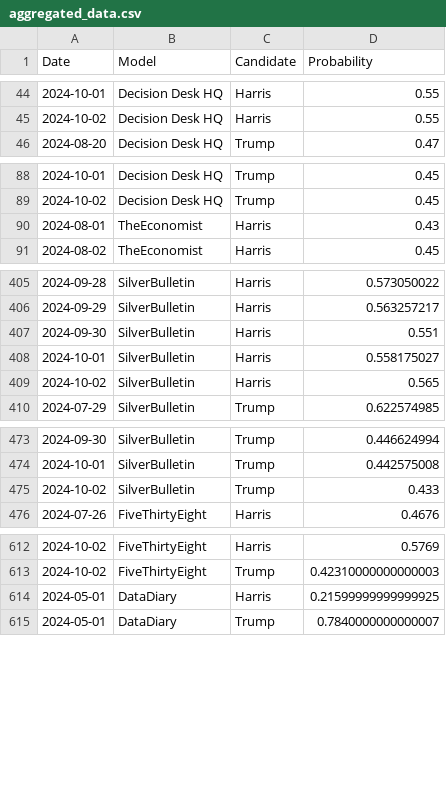
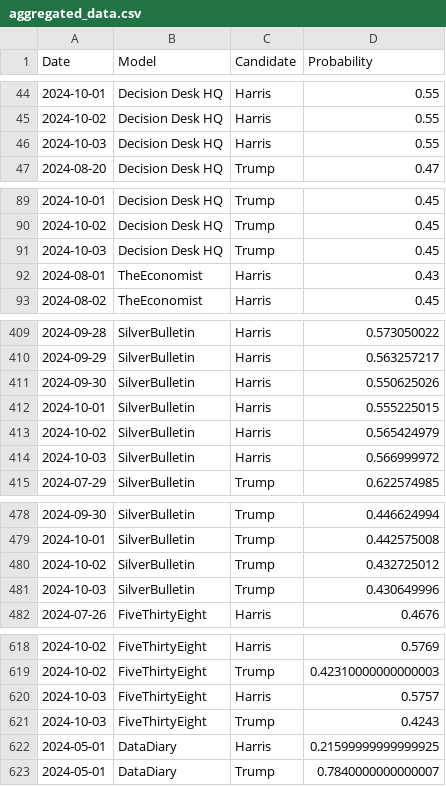
Before and after one commit to PaulMainwood/Election2024, a CSV file: aggregated_data.csv, drawn as a sheet; only a part is shown, gaps mark what is left out; the diff covers the shown part only.

```diff
--- a/aggregated_data.csv
+++ b/aggregated_data.csv
@@ -45,2 +45,3 @@ Date,Model,Candidate,Probability
 2024-10-02,Decision Desk HQ,Harris,0.55
+2024-10-03,Decision Desk HQ,Harris,0.55
 2024-08-20,Decision Desk HQ,Trump,0.47
@@ -89,2 +90,3 @@ Date,Model,Candidate,Probability
 2024-10-02,Decision Desk HQ,Trump,0.45
+2024-10-03,Decision Desk HQ,Trump,0.45
 2024-08-01,TheEconomist,Harris,0.43
@@ -406,5 +410,6 @@ Date,Model,Candidate,Probability
 2024-09-29,SilverBulletin,Harris,0.563257217
-2024-09-30,SilverBulletin,Harris,0.551
-2024-10-01,SilverBulletin,Harris,0.558175027
-2024-10-02,SilverBulletin,Harris,0.565
+2024-09-30,SilverBulletin,Harris,0.550625026
+2024-10-01,SilverBulletin,Harris,0.555225015
+2024-10-02,SilverBulletin,Harris,0.565424979
+2024-10-03,SilverBulletin,Harris,0.566999972
 2024-07-29,SilverBulletin,Trump,0.622574985
@@ -474,3 +479,4 @@ Date,Model,Candidate,Probability
 2024-10-01,SilverBulletin,Trump,0.442575008
-2024-10-02,SilverBulletin,Trump,0.433
+2024-10-02,SilverBulletin,Trump,0.432725012
+2024-10-03,SilverBulletin,Trump,0.430649996
 2024-07-26,FiveThirtyEight,Harris,0.4676
@@ -613,2 +619,4 @@ Date,Model,Candidate,Probability
 2024-10-02,FiveThirtyEight,Trump,0.42310000000000003
+2024-10-03,FiveThirtyEight,Harris,0.5757
+2024-10-03,FiveThirtyEight,Trump,0.4243
 2024-05-01,DataDiary,Harris,0.21599999999999925
```
Also changed, not shown: 2 added rows elsewhere in this file, ManualData.csv, aggregated_data_wide.csv, 4 other files.
